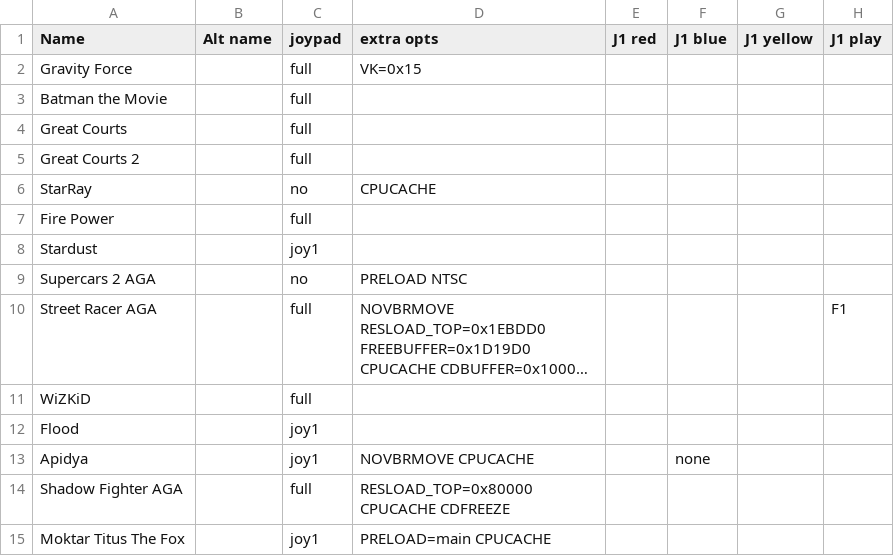
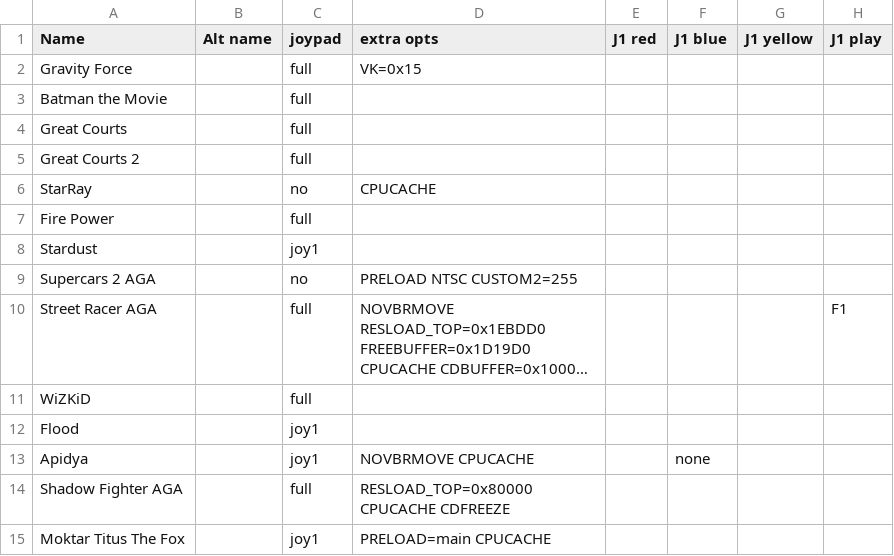
Before and after one commit to jotd666/amiga68ktools, a CSV file: compilation_maker/gameinfo.csv, drawn as a sheet; only a part is shown; long unchanged cells end in …; the diff names each change by its address in the sheet, - before the commit and + after, or states it on an @@ line.

```diff
--- a/compilation_maker/gameinfo.csv
+++ b/compilation_maker/gameinfo.csv
-D9 (extra opts): PRELOAD NTSC
+D9 (extra opts): PRELOAD NTSC CUSTOM2=255
```
Also changed, not shown: 2 other files.
